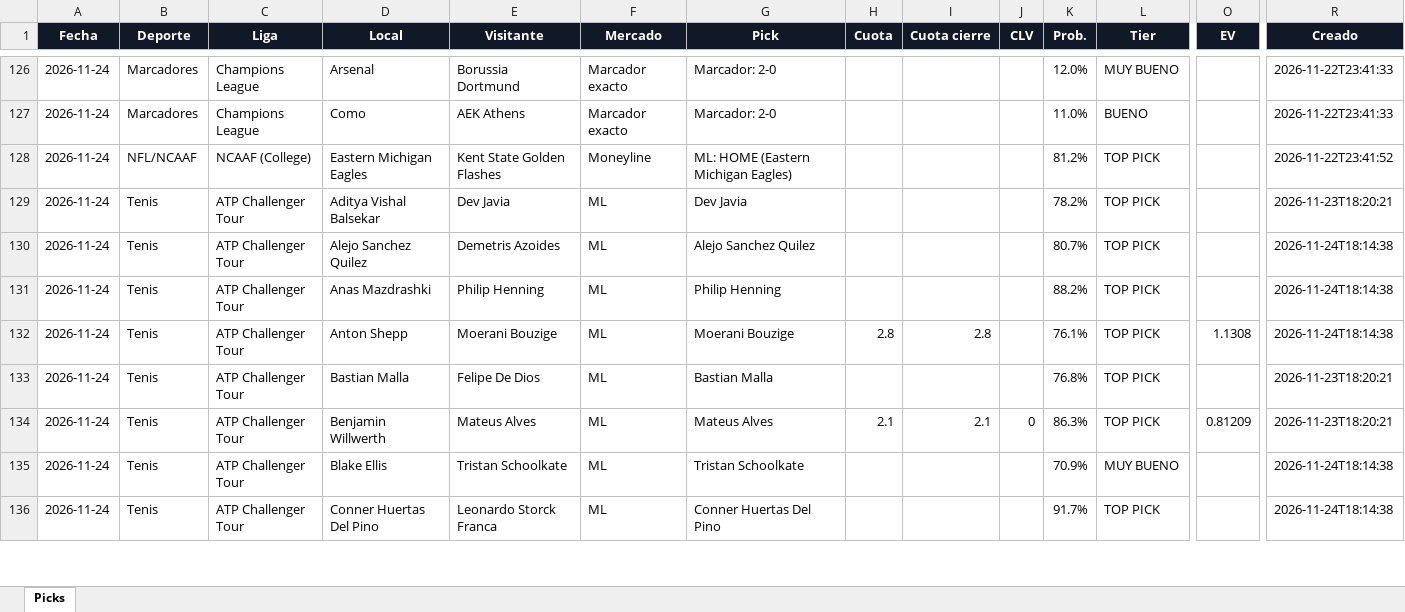
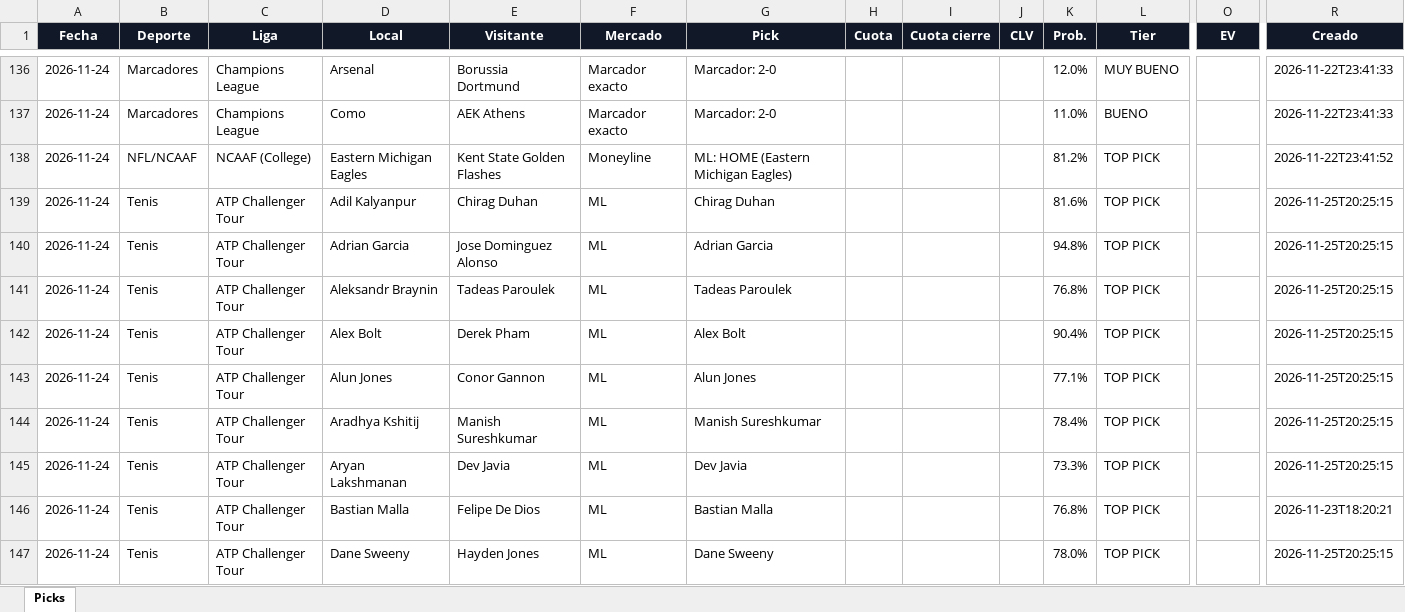
Before and after one commit to Adlax08/kronos-picks, an Excel workbook: data/picks.xlsx, sheet Picks, drawn as a sheet; only a part is shown, gaps mark what is left out; values as stored, in another font and other column widths than the file's, no borders; removed rows and columns are numbered as before the commit, all else as after; rows hold the shown columns only; the diff covers the shown part only; the diff names each change by its address in the sheet, - before the commit and + after, or states it on an @@ line.

```diff
--- a/data/picks.xlsx (sheet Picks)
+++ b/data/picks.xlsx (sheet Picks)
-D139 (Local): Aditya Vishal Balsekar
+D139 (Local): Adil Kalyanpur
-E139 (Visitante): Dev Javia
+E139 (Visitante): Chirag Duhan
-G139 (Pick): Dev Javia
+G139 (Pick): Chirag Duhan
-K139 (Prob.): 78.2%
+K139 (Prob.): 81.6%
-R139 (Creado): 2026-11-23T18:20:21
+R139 (Creado): 2026-11-25T20:25:15
-D140 (Local): Alejo Sanchez Quilez
+D140 (Local): Adrian Garcia
-E140 (Visitante): Demetris Azoides
+E140 (Visitante): Jose Dominguez Alonso
-G140 (Pick): Alejo Sanchez Quilez
+G140 (Pick): Adrian Garcia
-K140 (Prob.): 80.7%
+K140 (Prob.): 94.8%
-R140:R141 (Creado): 2026-11-24T18:14:38
+R140:R141 (Creado): 2026-11-25T20:25:15
-D141 (Local): Anas Mazdrashki
+D141 (Local): Aleksandr Braynin
-E141 (Visitante): Philip Henning
+E141 (Visitante): Tadeas Paroulek
-G141 (Pick): Philip Henning
+G141 (Pick): Tadeas Paroulek
-K141 (Prob.): 88.2%
+K141 (Prob.): 76.8%
+row 142: 2026-11-24 | Tenis | ATP Challenger Tour | Alex Bolt | Derek Pham | ML | Alex Bolt |  |  |  | 90.4% | TOP PICK |  | 2026-11-25T20:25:15
-D143 (Local): Anton Shepp
+D143 (Local): Alun Jones
-E143 (Visitante): Moerani Bouzige
+E143 (Visitante): Conor Gannon
-G143 (Pick): Moerani Bouzige
+G143 (Pick): Alun Jones
-H143 (Cuota): 2.8
+H143 (Cuota): (empty)
-I143 (Cuota cierre): 2.8
+I143 (Cuota cierre): (empty)
-K143 (Prob.): 76.1%
+K143 (Prob.): 77.1%
-O143 (EV): 1.1308
+O143 (EV): (empty)
-R143 (Creado): 2026-11-24T18:14:38
+R143 (Creado): 2026-11-25T20:25:15
+row 144: 2026-11-24 | Tenis | ATP Challenger Tour | Aradhya Kshitij | Manish Sureshkumar | ML | Manish Sureshkumar |  |  |  | 78.4% | TOP PICK |  | 2026-11-25T20:25:15
+row 145: 2026-11-24 | Tenis | ATP Challenger Tour | Aryan Lakshmanan | Dev Javia | ML | Dev Javia |  |  |  | 73.3% | TOP PICK |  | 2026-11-25T20:25:15
-row 134: 2026-11-24 | Tenis | ATP Challenger Tour | Benjamin Willwerth | Mateus Alves | ML | Mateus Alves | 2.1 | 2.1 | 0 | 86.3% | TOP PICK | 0.81209 | 2026-11-23T18:20:21
-row 135: 2026-11-24 | Tenis | ATP Challenger Tour | Blake Ellis | Tristan Schoolkate | ML | Tristan Schoolkate |  |  |  | 70.9% | MUY BUENO |  | 2026-11-24T18:14:38
-D147 (Local): Conner Huertas Del Pino
+D147 (Local): Dane Sweeny
-E147 (Visitante): Leonardo Storck Franca
+E147 (Visitante): Hayden Jones
-G147 (Pick): Conner Huertas Del Pino
+G147 (Pick): Dane Sweeny
-K147 (Prob.): 91.7%
+K147 (Prob.): 78.0%
-R147 (Creado): 2026-11-24T18:14:38
+R147 (Creado): 2026-11-25T20:25:15
```
Also changed, not shown: 20 added rows, 5 removed rows and 90 edited cells elsewhere in this sheet, 44 other files.
